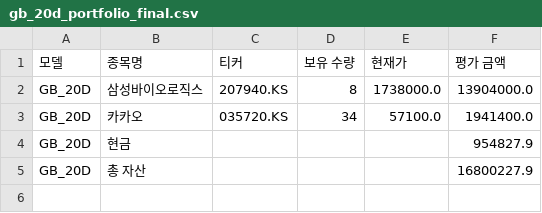
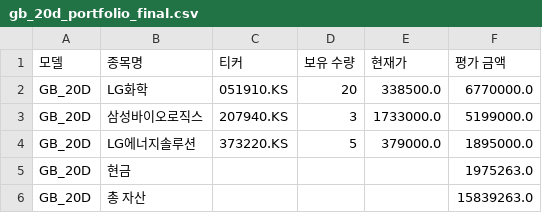
Before and after one commit to chesin1/-stock-ai-kr, a CSV file: data/gb_20d_portfolio_final.csv, drawn as a sheet.

```diff
--- a/data/gb_20d_portfolio_final.csv
+++ b/data/gb_20d_portfolio_final.csv
@@ -1,5 +1,6 @@
 모델,종목명,티커,보유 수량,현재가,평가 금액
-GB_20D,삼성바이오로직스,207940.KS,8,1738000.0,13904000.0
-GB_20D,카카오,035720.KS,34,57100.0,1941400.0
-GB_20D,현금,,,,954827.9
-GB_20D,총 자산,,,,16800227.9
+GB_20D,LG화학,051910.KS,20,338500.0,6770000.0
+GB_20D,삼성바이오로직스,207940.KS,3,1733000.0,5199000.0
+GB_20D,LG에너지솔루션,373220.KS,5,379000.0,1895000.0
+GB_20D,현금,,,,1975263.0
+GB_20D,총 자산,,,,15839263.0
```
Also changed, not shown: data/gb_1d_portfolio_final.csv, 5 other files.
